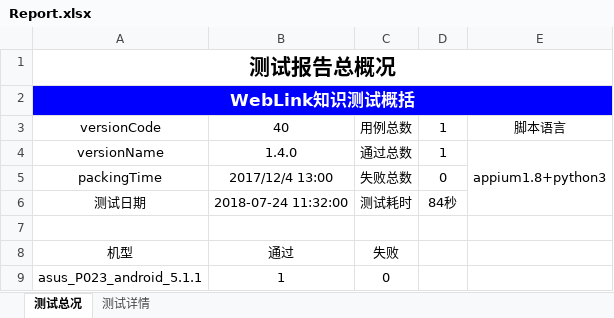
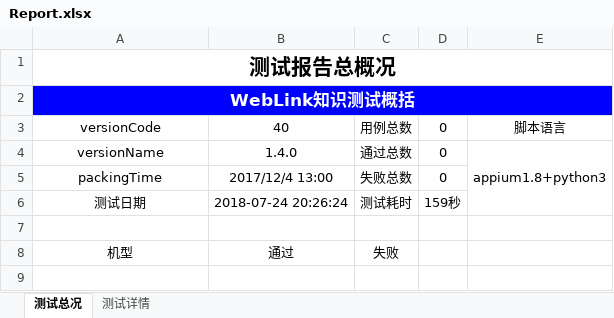
Before and after one commit to samesky2016/appium-test, an Excel workbook: Report/Report.xlsx, sheet 测试总况, drawn as a sheet; values as stored, in another font and other column widths than the file's, no borders; charts and pictures not drawn; the diff names each change by its address in the sheet, - before the commit and + after, or states it on an @@ line.

```diff
--- a/Report/Report.xlsx (sheet 测试总况)
+++ b/Report/Report.xlsx (sheet 测试总况)
-D3:D4: 1
+D3:D4: 0
-B6: 2018-07-24 11:32:00
+B6: 2018-07-24 20:26:24
-D6: 84秒
+D6: 159秒
-row 9: asus_P023_android_5.1.1 | 1 | 0
```
Also changed, not shown: sheet 测试详情, charts or pictures, 5 other files.
